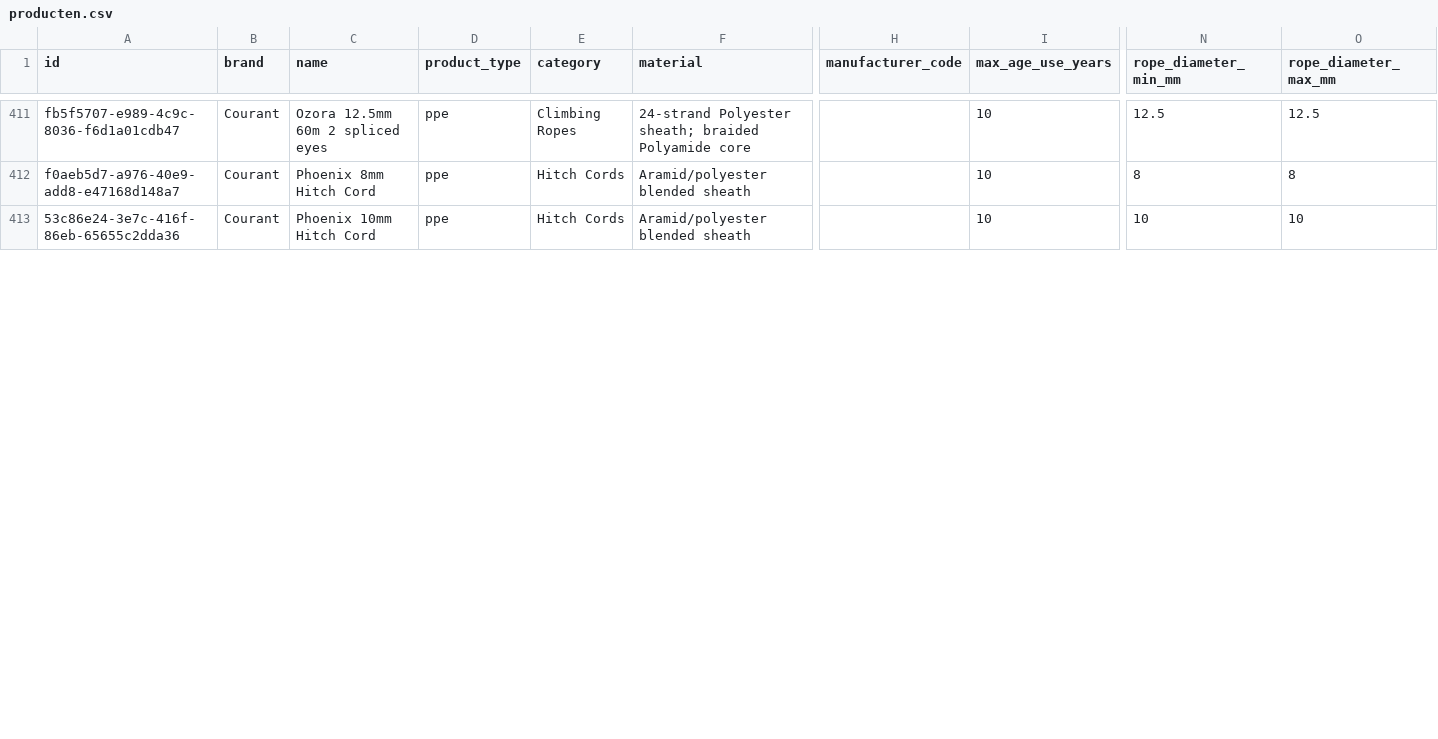
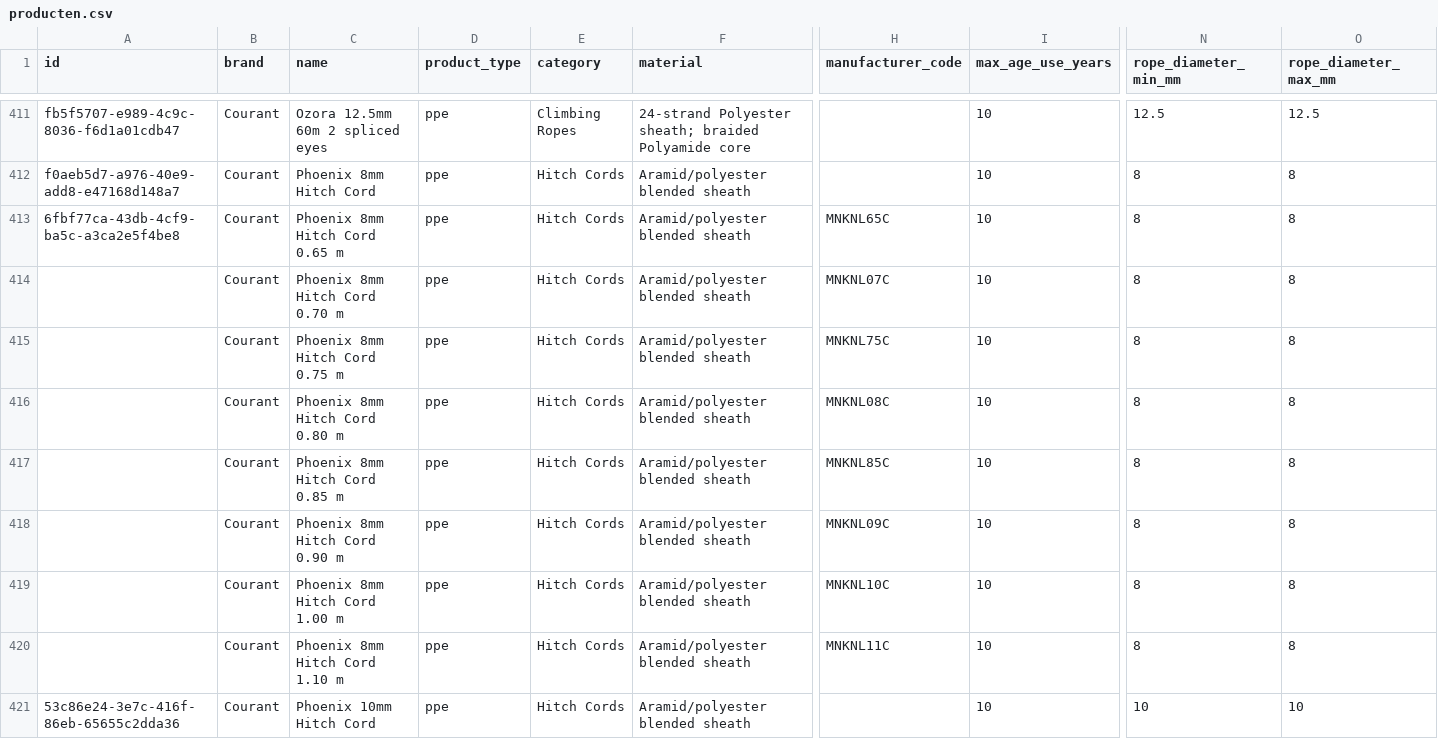
Before and after one commit to Gearonimo-app/gearonimo, a CSV file: catalog/producten.csv, drawn as a sheet; only a part is shown, gaps mark what is left out; rows hold the shown columns only; the diff covers the shown part only; the diff names each change by its address in the sheet, - before the commit and + after, or states it on an @@ line.

```diff
--- a/catalog/producten.csv
+++ b/catalog/producten.csv
+row 413: 6fbf77ca-43db-4cf9-ba5c-a3ca2e5f4be8 | Courant | Phoenix 8mm Hitch Cord 0.65 m | ppe | Hitch Cords | Aramid/polyester blended sheath | MNKNL65C | 10 | 8 | 8
+row 414:  | Courant | Phoenix 8mm Hitch Cord 0.70 m | ppe | Hitch Cords | Aramid/polyester blended sheath | MNKNL07C | 10 | 8 | 8
+row 415:  | Courant | Phoenix 8mm Hitch Cord 0.75 m | ppe | Hitch Cords | Aramid/polyester blended sheath | MNKNL75C | 10 | 8 | 8
+row 416:  | Courant | Phoenix 8mm Hitch Cord 0.80 m | ppe | Hitch Cords | Aramid/polyester blended sheath | MNKNL08C | 10 | 8 | 8
+row 417:  | Courant | Phoenix 8mm Hitch Cord 0.85 m | ppe | Hitch Cords | Aramid/polyester blended sheath | MNKNL85C | 10 | 8 | 8
+row 418:  | Courant | Phoenix 8mm Hitch Cord 0.90 m | ppe | Hitch Cords | Aramid/polyester blended sheath | MNKNL09C | 10 | 8 | 8
+row 419:  | Courant | Phoenix 8mm Hitch Cord 1.00 m | ppe | Hitch Cords | Aramid/polyester blended sheath | MNKNL10C | 10 | 8 | 8
+row 420:  | Courant | Phoenix 8mm Hitch Cord 1.10 m | ppe | Hitch Cords | Aramid/polyester blended sheath | MNKNL11C | 10 | 8 | 8
```
Also changed, not shown: 1 added row, 1 removed row and 42 edited cells elsewhere in this file, 3 other files.
